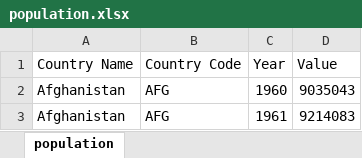
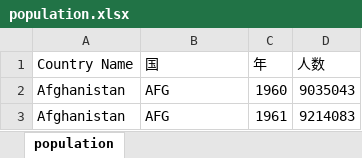
Before and after one commit to chumajin-mlcat/udemy-pythonbeginner, an Excel workbook: Session5/sample/population.xlsx, sheet population, drawn as a sheet; only a part is shown; values as stored, in another font and other column widths than the file's, no borders; removed rows and columns are numbered as before the commit, all else as after; the diff names each change by its address in the sheet, - before the commit and + after, or states it on an @@ line.

Commit message:
japanese

```diff
--- a/Session5/sample/population.xlsx (sheet population)
+++ b/Session5/sample/population.xlsx (sheet population)
-row 1: Country Name | Country Code | Year | Value
+row 1: Country Name | 国 | 年 | 人数
```
